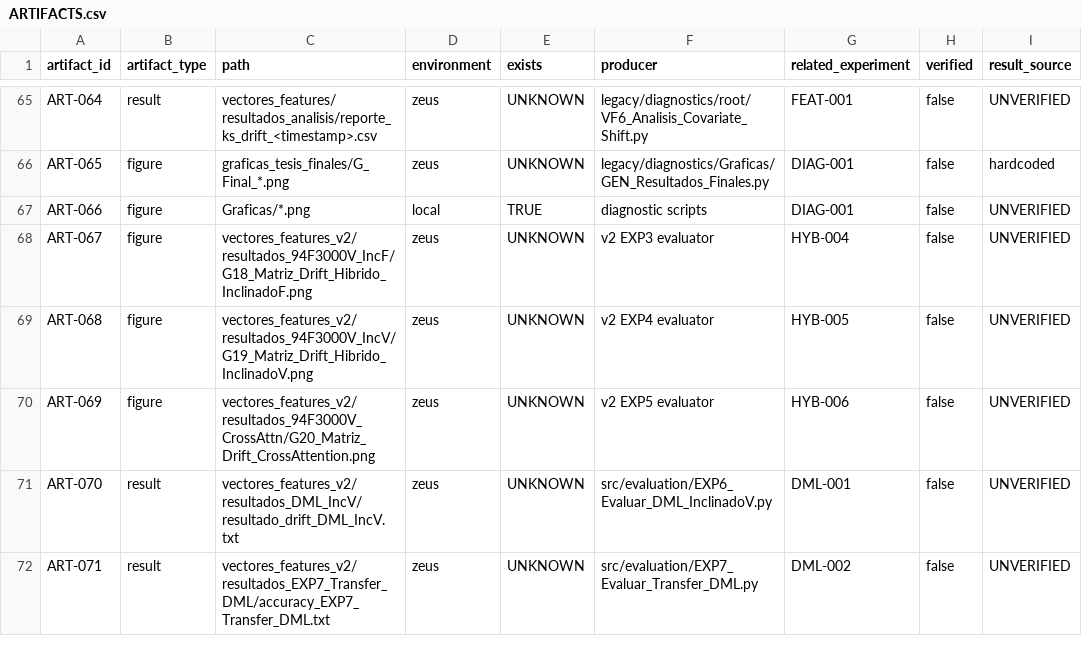
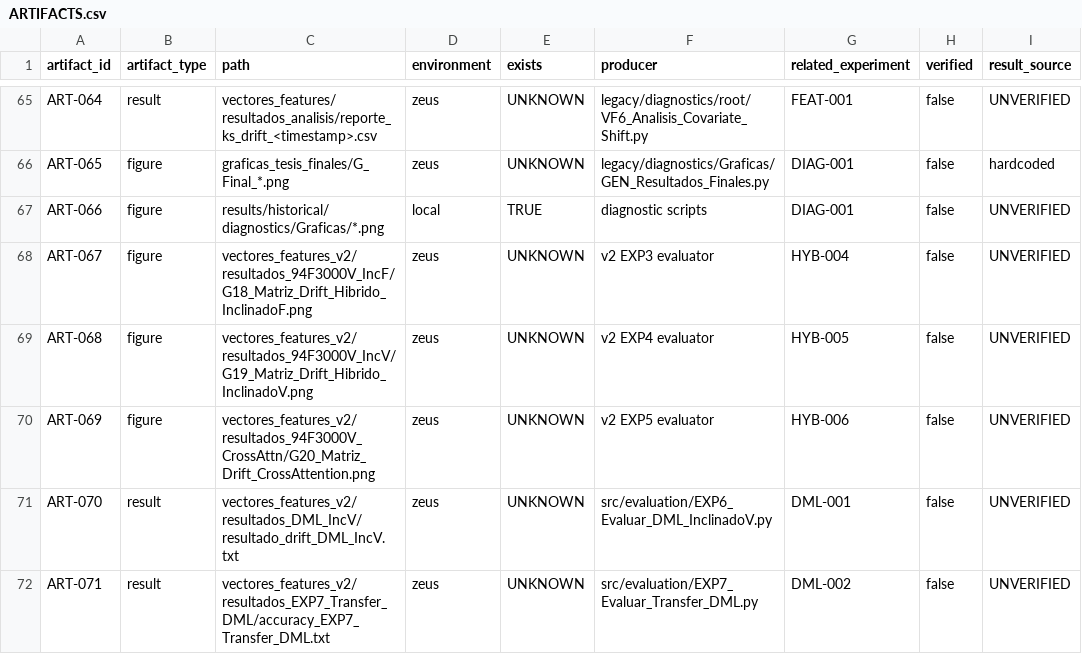
Before and after one commit to a52290451/ltd-attack, a CSV file: docs/catalog/ARTIFACTS.csv, drawn as a sheet; only a part is shown, gaps mark what is left out; the diff names each change by its address in the sheet, - before the commit and + after, or states it on an @@ line.

```diff
--- a/docs/catalog/ARTIFACTS.csv
+++ b/docs/catalog/ARTIFACTS.csv
-C67 (path): Graficas/*.png
+C67 (path): results/historical/diagnostics/Graficas/*.png
```
Also changed, not shown: docs/catalog/DATASETS.csv, 31 other files.
